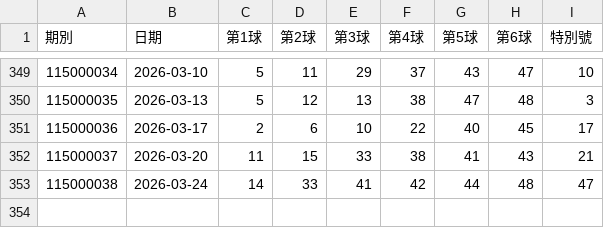
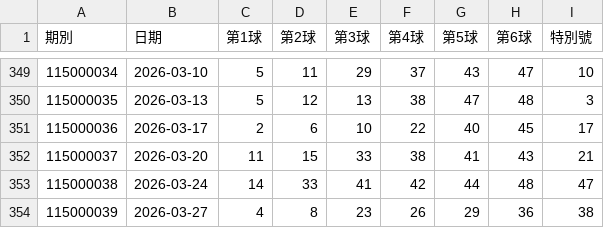
Before and after one commit to Chenlin1984/Taiwan-Lotto-Intelligence, a CSV file: data/lotto_history.csv, drawn as a sheet; only a part is shown, gaps mark what is left out; the diff names each change by its address in the sheet, - before the commit and + after, or states it on an @@ line.

```diff
--- a/data/lotto_history.csv
+++ b/data/lotto_history.csv
+row 354: 115000039 | 2026-03-27 | 4 | 8 | 23 | 26 | 29 | 36 | 38
```
